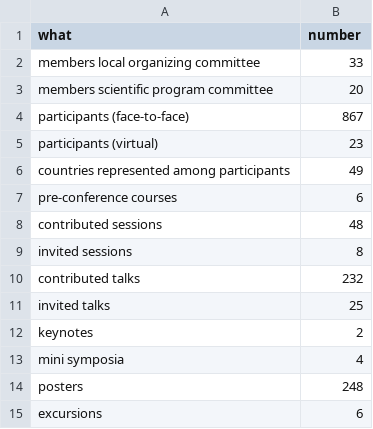
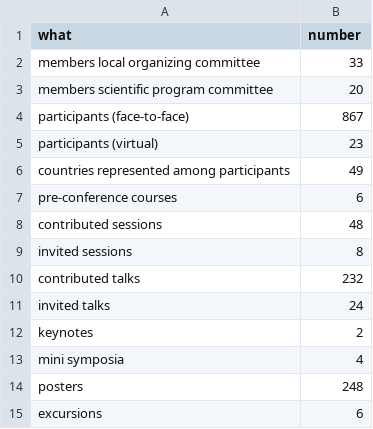
Before and after one commit to iscb2025/iscb2025.github.io, a CSV file: data/basicstats.csv, drawn as a sheet.

Commit message:
Update basic stats, remove invited speaker

```diff
--- a/data/basicstats.csv
+++ b/data/basicstats.csv
@@ -10,3 +10,3 @@ invited sessions;8
 contributed talks;232
-invited talks;25
+invited talks;24
 keynotes;2
```
Also changed, not shown: 41 other files.
